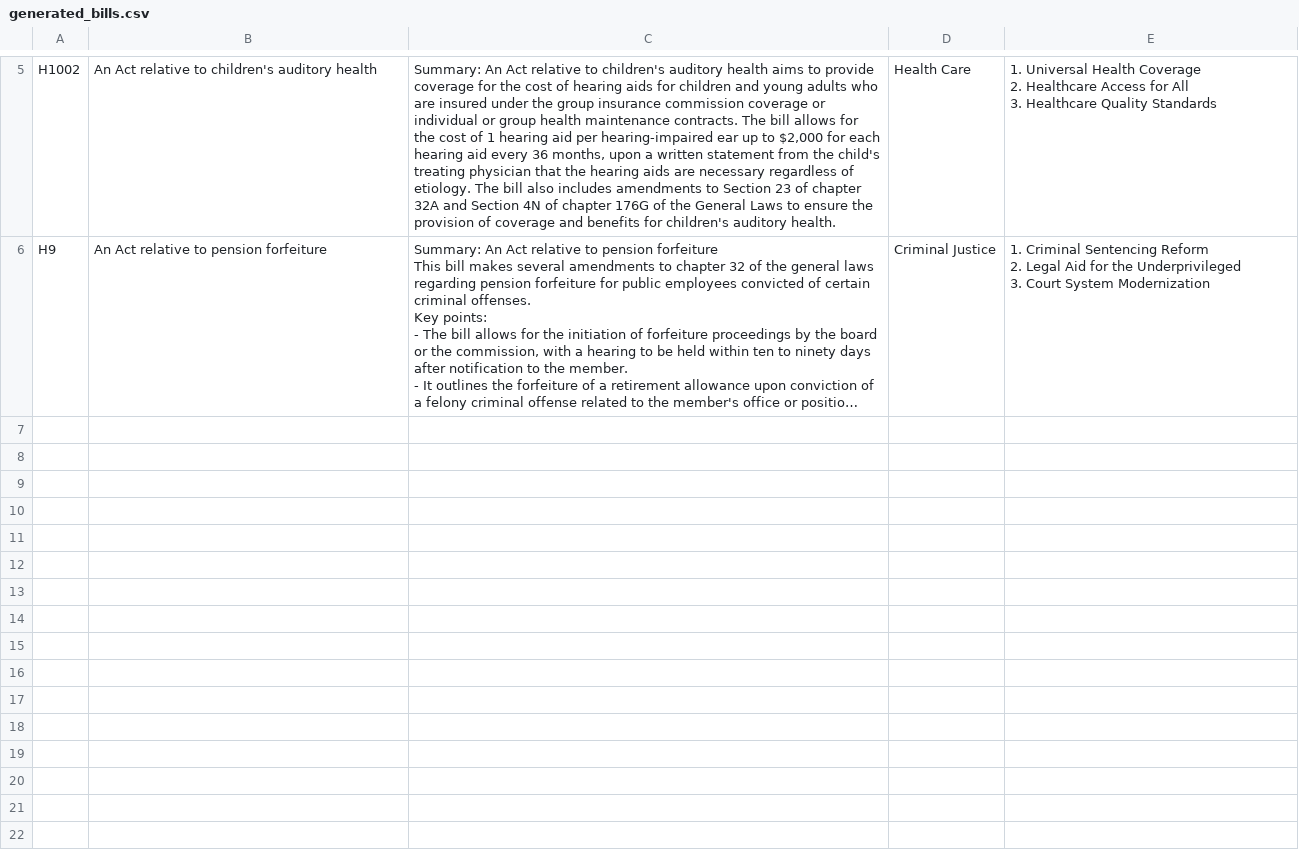
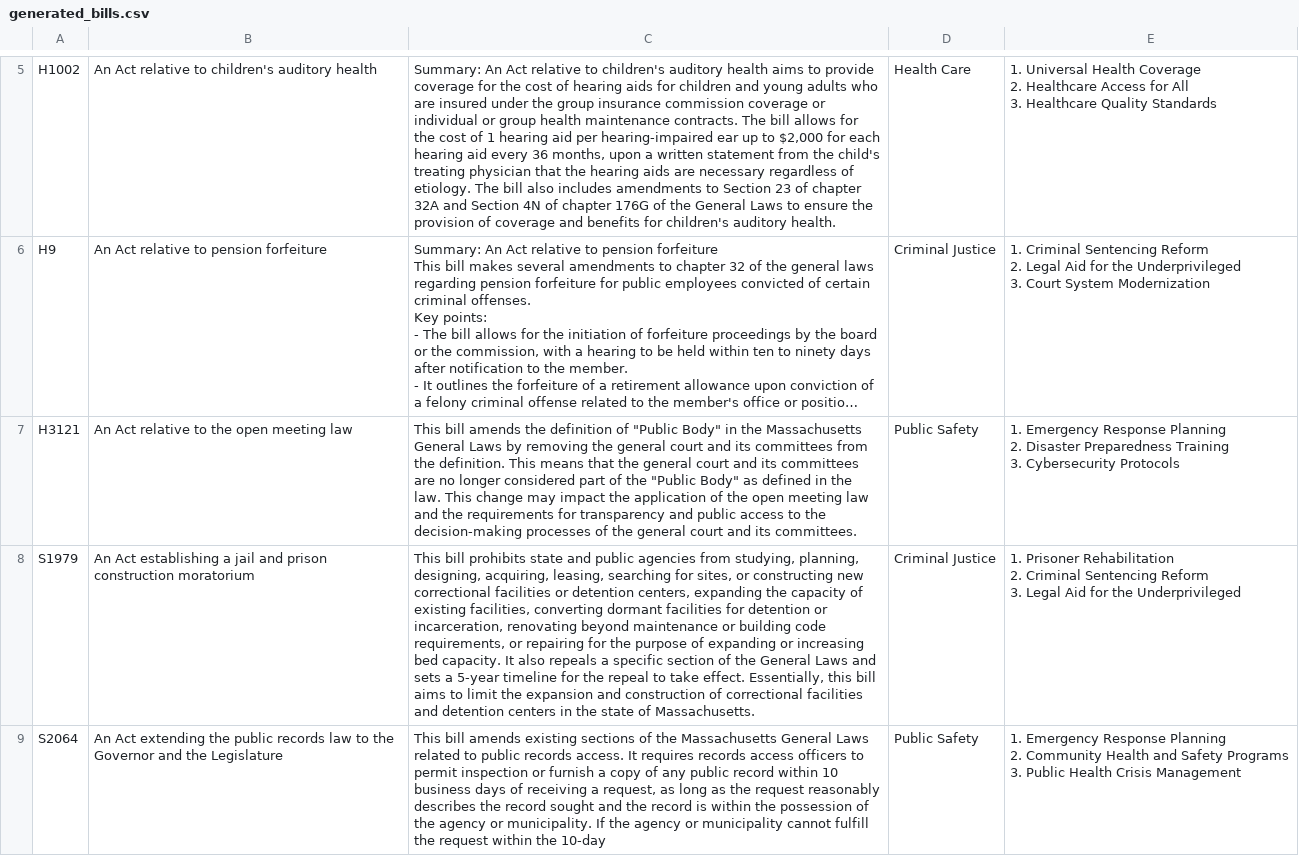
Before and after one commit to BU-Spark/ml-maple-bill-summarization, a CSV file: demoapp/generated_bills.csv, drawn as a sheet; only a part is shown, gaps mark what is left out; long unchanged cells end in …; ↵ is a line break in a cell; the diff names each change by its address in the sheet, - before the commit and + after, or states it on an @@ line.

```diff
--- a/demoapp/generated_bills.csv
+++ b/demoapp/generated_bills.csv
+row 7: H3121 | An Act relative to the open meeting law | This bill amends the definition of "Public Body" in the Massachusetts General Laws by removing the general court and its committees from the definition. This means that the general court and its committees are no longer considered part of the "Public Body" as defined in the law. This change may impact the application of the open meeting law and the requirements for transparency and public access to the decision-making processes of the general court and its committees. | Public Safety | 1. Emergency Response Planning ↵ 2. Disaster Preparedness Training ↵ 3. Cybersecurity Protocols
+row 8: S1979 | An Act establishing a jail and prison construction moratorium | This bill prohibits state and public agencies from studying, planning, designing, acquiring, leasing, searching for sites, or constructing new correctional facilities or detention centers, expanding the capacity of existing facilities, converting dormant facilities for detention or incarceration, renovating beyond maintenance or building code requirements, or repairing for the purpose of expanding or increasing bed capacity. It also repeals a specific section of the General Laws and sets a 5-year timeline for the repeal to take effect. Essentially, this bill aims to limit the expansion and construction of correctional facilities and detention centers in the state of Massachusetts. | Criminal Justice | 1. Prisoner Rehabilitation ↵ 2. Criminal Sentencing Reform ↵ 3. Legal Aid for the Underprivileged
+row 9: S2064 | An Act extending the public records law to the Governor and the Legislature | This bill amends existing sections of the Massachusetts General Laws related to public records access. It requires records access officers to permit inspection or furnish a copy of any public record within 10 business days of receiving a request, as long as the request reasonably describes the record sought and the record is within the possession of the agency or municipality. If the agency or municipality cannot fulfill the request within the 10-day | Public Safety | 1. Emergency Response Planning ↵ 2. Community Health and Safety Programs ↵ 3. Public Health Crisis Management
```
Also changed, not shown: 1 other file.
